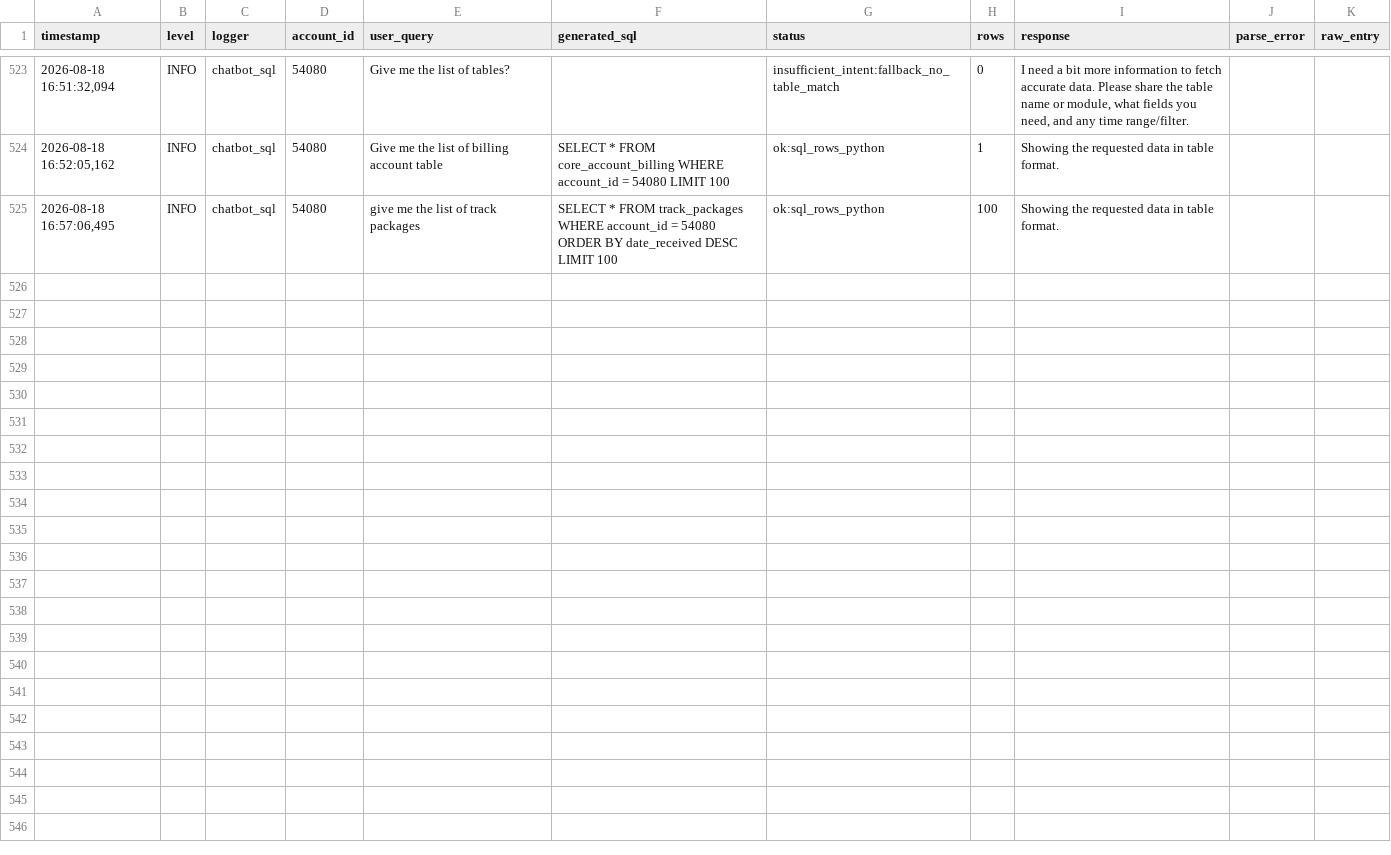
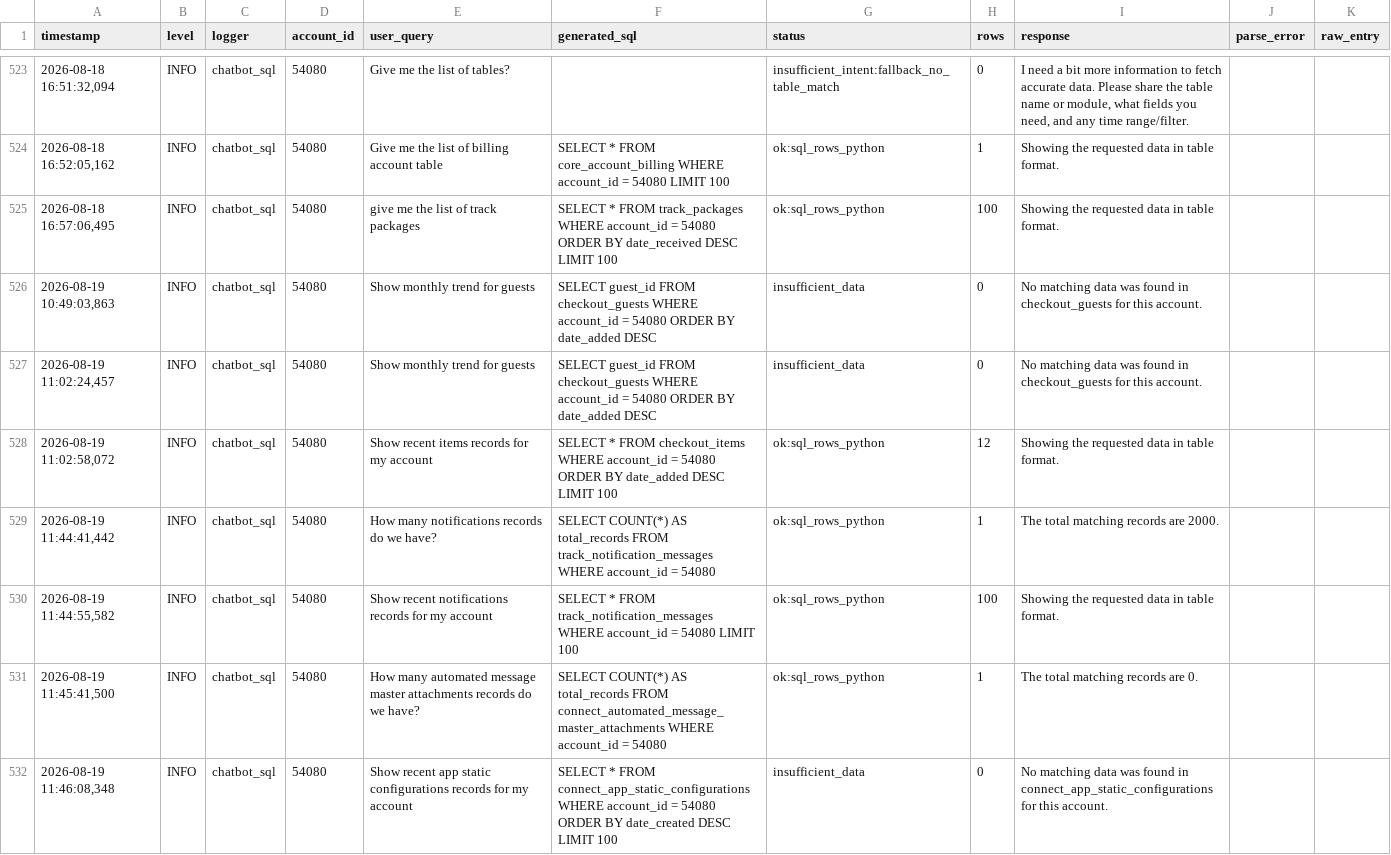
Before and after one commit to Purnavadaparthi1/Notifii_chatbot, a CSV file: backend/sql_query_table.csv, drawn as a sheet; only a part is shown, gaps mark what is left out; the diff names each change by its address in the sheet, - before the commit and + after, or states it on an @@ line.

Commit message:
multiples data shows in multiple tables as output

```diff
--- a/backend/sql_query_table.csv
+++ b/backend/sql_query_table.csv
+row 526: 2026-08-19 10:49:03,863 | INFO | chatbot_sql | 54080 | Show monthly trend for guests | SELECT guest_id FROM checkout_guests WHERE account_id = 54080 ORDER BY date_added DESC | insufficient_data | 0 | No matching data was found in checkout_guests for this account.
+row 527: 2026-08-19 11:02:24,457 | INFO | chatbot_sql | 54080 | Show monthly trend for guests | SELECT guest_id FROM checkout_guests WHERE account_id = 54080 ORDER BY date_added DESC | insufficient_data | 0 | No matching data was found in checkout_guests for this account.
+row 528: 2026-08-19 11:02:58,072 | INFO | chatbot_sql | 54080 | Show recent items records for my account | SELECT * FROM checkout_items WHERE account_id = 54080 ORDER BY date_added DESC LIMIT 100 | ok:sql_rows_python | 12 | Showing the requested data in table format.
+row 529: 2026-08-19 11:44:41,442 | INFO | chatbot_sql | 54080 | How many notifications records do we have? | SELECT COUNT(*) AS total_records FROM track_notification_messages WHERE account_id = 54080 | ok:sql_rows_python | 1 | The total matching records are 2000.
+row 530: 2026-08-19 11:44:55,582 | INFO | chatbot_sql | 54080 | Show recent notifications records for my account | SELECT * FROM track_notification_messages WHERE account_id = 54080 LIMIT 100 | ok:sql_rows_python | 100 | Showing the requested data in table format.
+row 531: 2026-08-19 11:45:41,500 | INFO | chatbot_sql | 54080 | How many automated message master attachments records do we have? | SELECT COUNT(*) AS total_records FROM connect_automated_message_master_attachments WHERE account_id = 54080 | ok:sql_rows_python | 1 | The total matching records are 0.
+row 532: 2026-08-19 11:46:08,348 | INFO | chatbot_sql | 54080 | Show recent app static configurations records for my account | SELECT * FROM connect_app_static_configurations WHERE account_id = 54080 ORDER BY date_created DESC LIMIT 100 | insufficient_data | 0 | No matching data was found in connect_app_static_configurations for this account.
```
Also changed, not shown: 3 other files.
